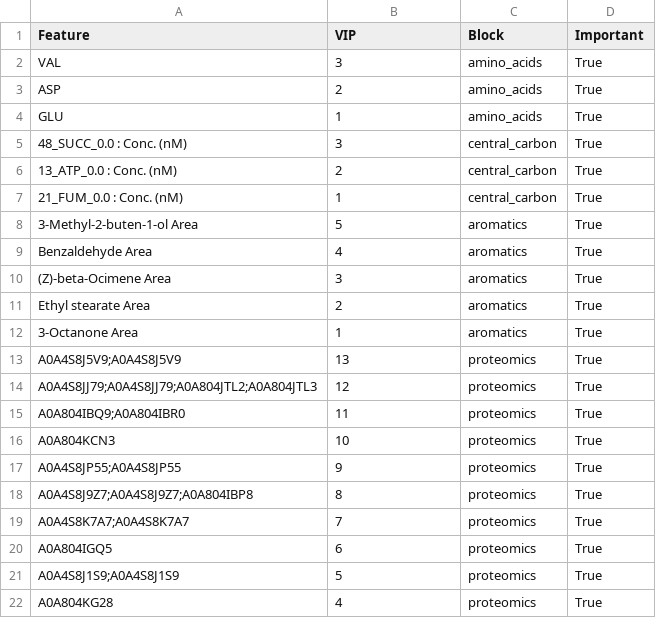
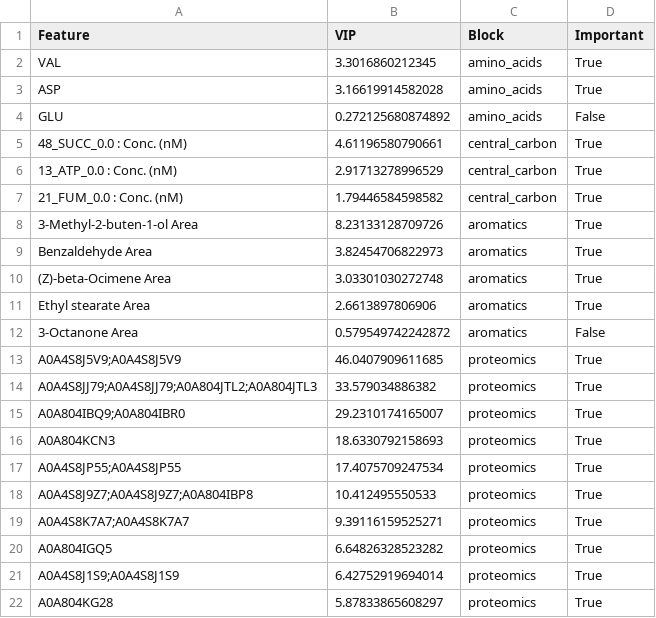
Before and after one commit to subarumuroi/ML_multiomics, a CSV file: results/multi_omics/diablo_vips.csv, drawn as a sheet.

```diff
--- a/results/multi_omics/diablo_vips.csv
+++ b/results/multi_omics/diablo_vips.csv
@@ -1,22 +1,22 @@
 Feature,VIP,Block,Important
-VAL,3,amino_acids,True
-ASP,2,amino_acids,True
-GLU,1,amino_acids,True
-48_SUCC_0.0 : Conc. (nM),3,central_carbon,True
-13_ATP_0.0 : Conc. (nM),2,central_carbon,True
-21_FUM_0.0 : Conc. (nM),1,central_carbon,True
-3-Methyl-2-buten-1-ol Area,5,aromatics,True
-Benzaldehyde Area,4,aromatics,True
-(Z)-beta-Ocimene Area,3,aromatics,True
-Ethyl stearate Area,2,aromatics,True
-3-Octanone Area,1,aromatics,True
-A0A4S8J5V9;A0A4S8J5V9,13,proteomics,True
-A0A4S8JJ79;A0A4S8JJ79;A0A804JTL2;A0A804JTL3,12,proteomics,True
-A0A804IBQ9;A0A804IBR0,11,proteomics,True
-A0A804KCN3,10,proteomics,True
-A0A4S8JP55;A0A4S8JP55,9,proteomics,True
-A0A4S8J9Z7;A0A4S8J9Z7;A0A804IBP8,8,proteomics,True
-A0A4S8K7A7;A0A4S8K7A7,7,proteomics,True
-A0A804IGQ5,6,proteomics,True
-A0A4S8J1S9;A0A4S8J1S9,5,proteomics,True
-A0A804KG28,4,proteomics,True
+VAL,3.3016860212345,amino_acids,True
+ASP,3.16619914582028,amino_acids,True
+GLU,0.272125680874892,amino_acids,False
+48_SUCC_0.0 : Conc. (nM),4.61196580790661,central_carbon,True
+13_ATP_0.0 : Conc. (nM),2.91713278996529,central_carbon,True
+21_FUM_0.0 : Conc. (nM),1.79446584598582,central_carbon,True
+3-Methyl-2-buten-1-ol Area,8.23133128709726,aromatics,True
+Benzaldehyde Area,3.82454706822973,aromatics,True
+(Z)-beta-Ocimene Area,3.03301030272748,aromatics,True
+Ethyl stearate Area,2.6613897806906,aromatics,True
+3-Octanone Area,0.579549742242872,aromatics,False
+A0A4S8J5V9;A0A4S8J5V9,46.0407909611685,proteomics,True
+A0A4S8JJ79;A0A4S8JJ79;A0A804JTL2;A0A804JTL3,33.579034886382,proteomics,True
+A0A804IBQ9;A0A804IBR0,29.2310174165007,proteomics,True
+A0A804KCN3,18.6330792158693,proteomics,True
+A0A4S8JP55;A0A4S8JP55,17.4075709247534,proteomics,True
+A0A4S8J9Z7;A0A4S8J9Z7;A0A804IBP8,10.412495550533,proteomics,True
+A0A4S8K7A7;A0A4S8K7A7,9.39116159525271,proteomics,True
+A0A804IGQ5,6.64826328523282,proteomics,True
+A0A4S8J1S9;A0A4S8J1S9,6.42752919694014,proteomics,True
+A0A804KG28,5.87833865608297,proteomics,True
```
Also changed, not shown: results/single_omics/proteomics/pca_variance_explained.csv, 9 other files.
